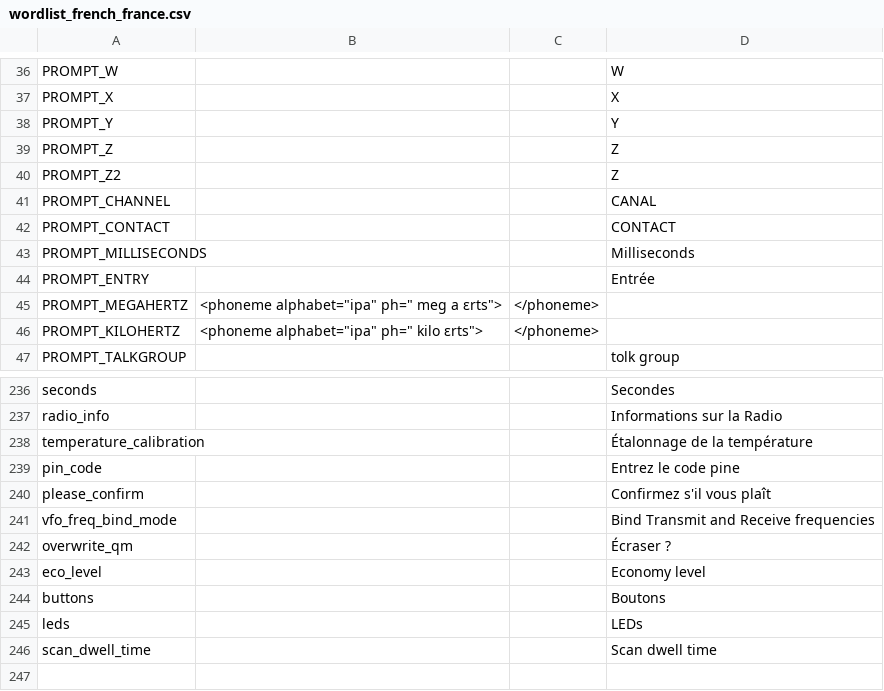
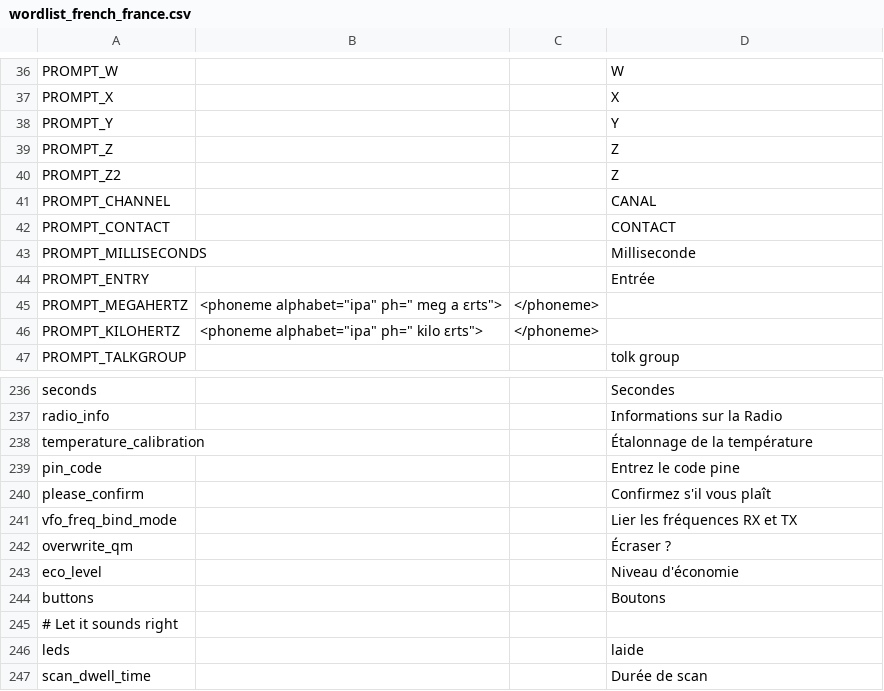
Before and after one commit to vk7js/voice-prompts, a CSV file: languages/french/wordlist_french_france.csv, drawn as a sheet; only a part is shown, gaps mark what is left out.

Commit message:
Update french prompts.

```diff
--- a/languages/french/wordlist_french_france.csv
+++ b/languages/french/wordlist_french_france.csv
@@ -42,3 +42,3 @@ PROMPT_CHANNEL,,,CANAL
 PROMPT_CONTACT,,,CONTACT
-PROMPT_MILLISECONDS,,,Milliseconds
+PROMPT_MILLISECONDS,,,Milliseconde
 PROMPT_ENTRY,,,Entrée
@@ -240,7 +240,8 @@ pin_code,,,Entrez le code pine
 please_confirm,,,Confirmez s'il vous plaît
-vfo_freq_bind_mode,,,Bind Transmit and Receive frequencies
+vfo_freq_bind_mode,,,Lier les fréquences RX et TX
 overwrite_qm,,,Écraser ?
-eco_level,,,Economy level
+eco_level,,,Niveau d'économie
 buttons,,,Boutons
-leds,,,LEDs
-scan_dwell_time,,,Scan dwell time
+# Let it sounds right
+leds,,,laide
+scan_dwell_time,,,Durée de scan
```
